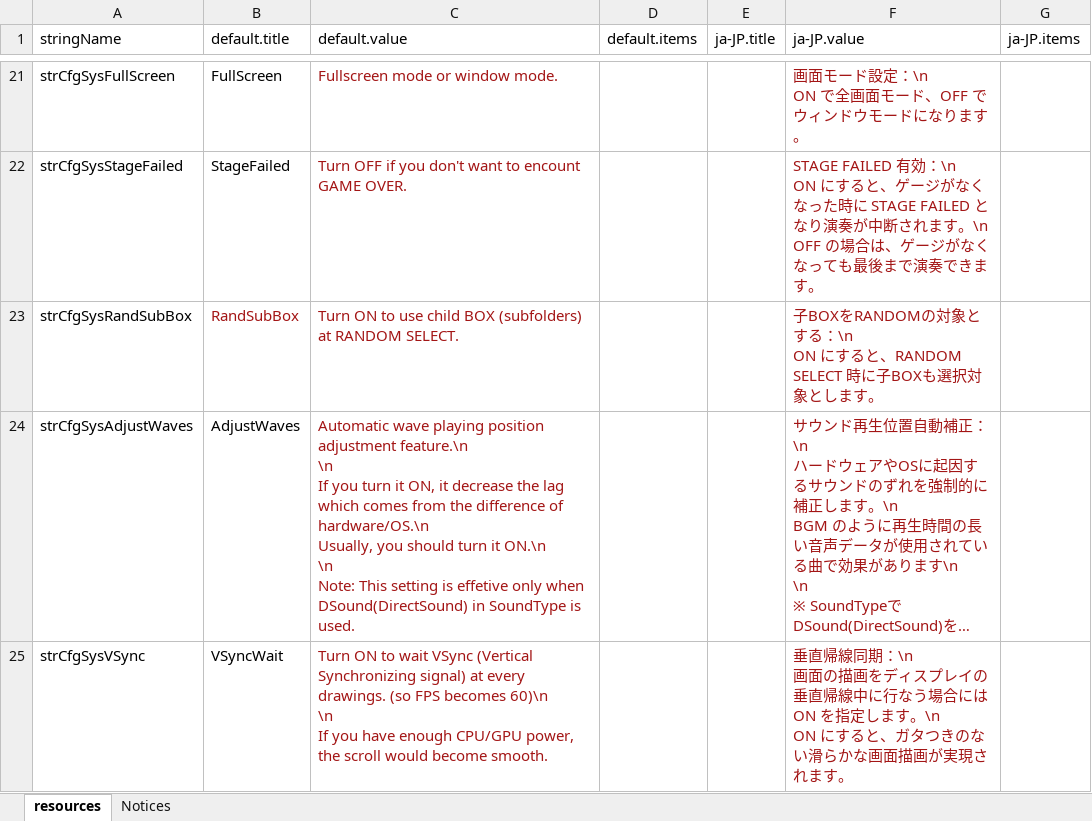
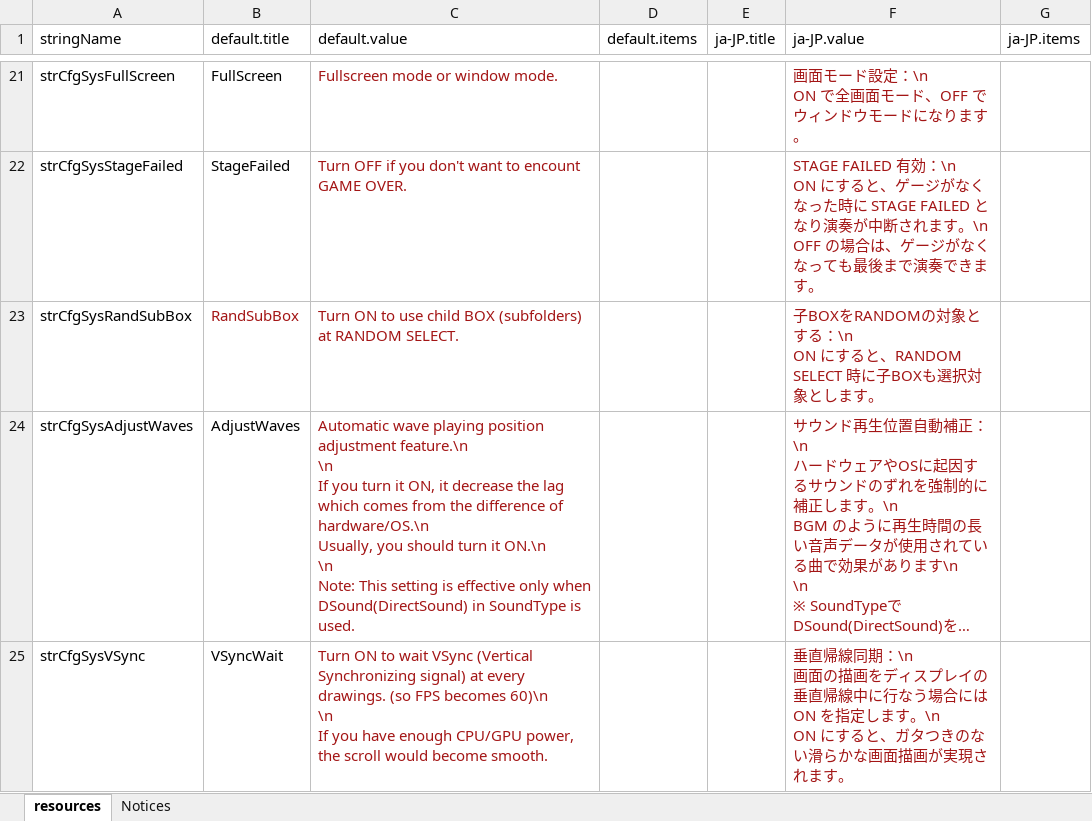
Before and after one commit to hugetiny/DTXMania, an Excel workbook: 実行時フォルダ/System/resources.xlsx, sheet resources, drawn as a sheet; only a part is shown, gaps mark what is left out; long unchanged cells end in …; values as stored, in another font and other column widths than the file's, no borders; the diff covers the shown part only; the diff names each change by its address in the sheet, - before the commit and + after, or states it on an @@ line.

```diff
--- a/実行時フォルダ/System/resources.xlsx (sheet resources)
+++ b/実行時フォルダ/System/resources.xlsx (sheet resources)
-C24 (default.value): …setting is effetive only when…
+C24 (default.value): …setting is effective only when…
```
Also changed, not shown: 3 added rows and 2 edited cells elsewhere in this sheet, 10 other files.
